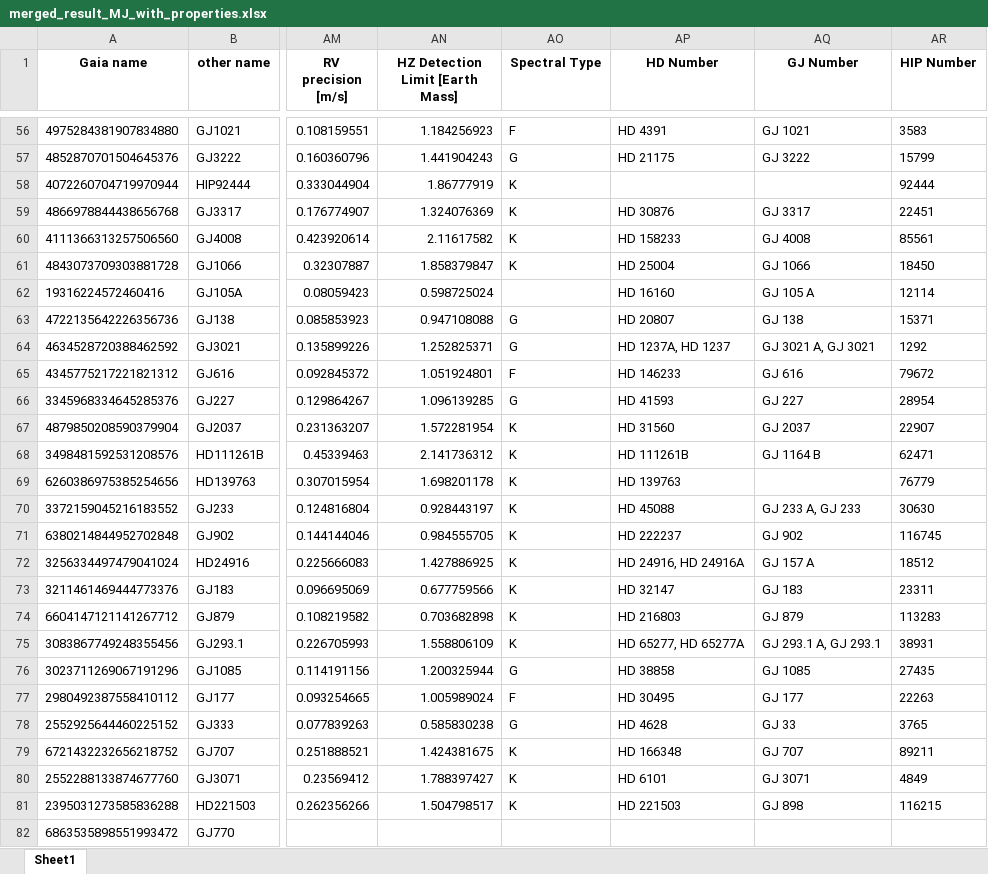
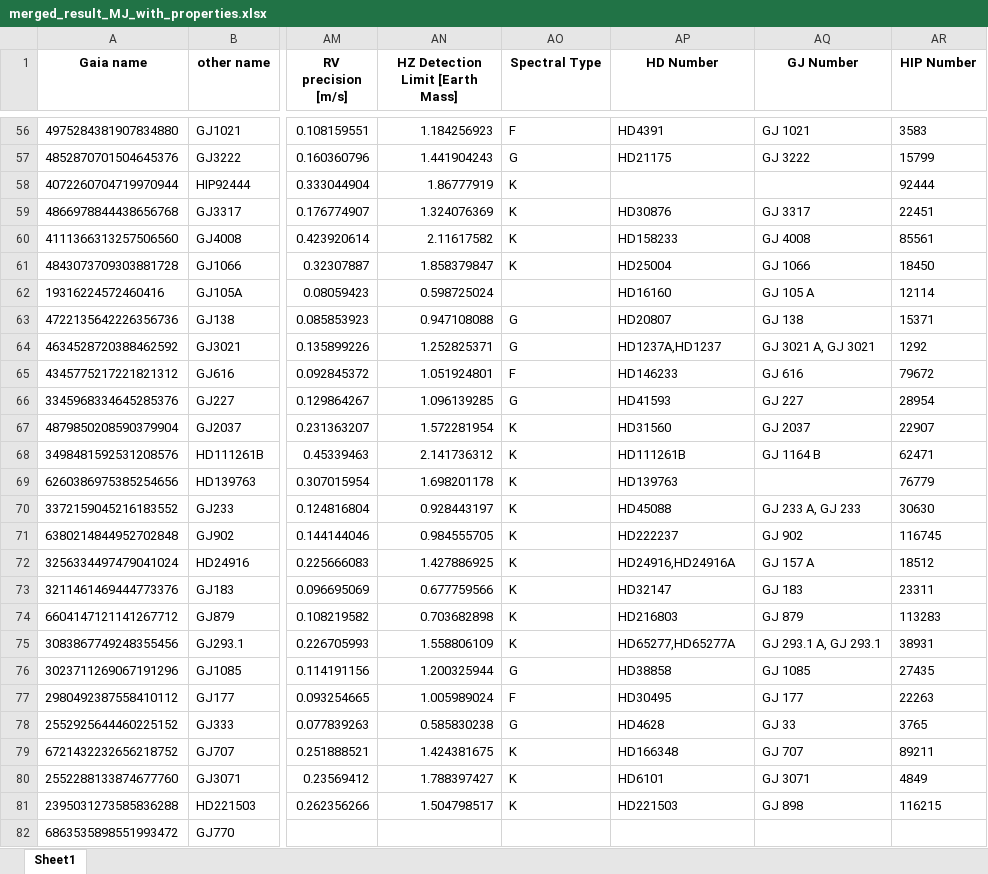
Before and after one commit to exoplanetsdk/2ES_target_selection, an Excel workbook: results/merged_result_MJ_with_properties.xlsx, sheet Sheet1, drawn as a sheet; only a part is shown, gaps mark what is left out; values as stored, in another font and other column widths than the file's, no borders; the diff covers the shown part only; the diff names each change by its address in the sheet, - before the commit and + after, or states it on an @@ line.

```diff
--- a/results/merged_result_MJ_with_properties.xlsx (sheet Sheet1)
+++ b/results/merged_result_MJ_with_properties.xlsx (sheet Sheet1)
-AP56 (HD Number): HD 4391
+AP56 (HD Number): HD4391
-AP57 (HD Number): HD 21175
+AP57 (HD Number): HD21175
-AP59 (HD Number): HD 30876
+AP59 (HD Number): HD30876
-AP60 (HD Number): HD 158233
+AP60 (HD Number): HD158233
-AP61 (HD Number): HD 25004
+AP61 (HD Number): HD25004
-AP62 (HD Number): HD 16160
+AP62 (HD Number): HD16160
-AP63 (HD Number): HD 20807
+AP63 (HD Number): HD20807
-AP64 (HD Number): HD 1237A, HD 1237
+AP64 (HD Number): HD1237A,HD1237
-AP65 (HD Number): HD 146233
+AP65 (HD Number): HD146233
-AP66 (HD Number): HD 41593
+AP66 (HD Number): HD41593
-AP67 (HD Number): HD 31560
+AP67 (HD Number): HD31560
-AP68 (HD Number): HD 111261B
+AP68 (HD Number): HD111261B
-AP69 (HD Number): HD 139763
+AP69 (HD Number): HD139763
-AP70 (HD Number): HD 45088
+AP70 (HD Number): HD45088
-AP71 (HD Number): HD 222237
+AP71 (HD Number): HD222237
-AP72 (HD Number): HD 24916, HD 24916A
+AP72 (HD Number): HD24916,HD24916A
-AP73 (HD Number): HD 32147
+AP73 (HD Number): HD32147
-AP74 (HD Number): HD 216803
+AP74 (HD Number): HD216803
-AP75 (HD Number): HD 65277, HD 65277A
+AP75 (HD Number): HD65277,HD65277A
-AP76 (HD Number): HD 38858
+AP76 (HD Number): HD38858
-AP77 (HD Number): HD 30495
+AP77 (HD Number): HD30495
-AP78 (HD Number): HD 4628
+AP78 (HD Number): HD4628
-AP79 (HD Number): HD 166348
+AP79 (HD Number): HD166348
-AP80 (HD Number): HD 6101
+AP80 (HD Number): HD6101
-AP81 (HD Number): HD 221503
+AP81 (HD Number): HD221503
```
Also changed, not shown: 78 edited cells elsewhere in this sheet, results/combined_query.xlsx, results/merged_RJ.xlsx, 19 other files.
